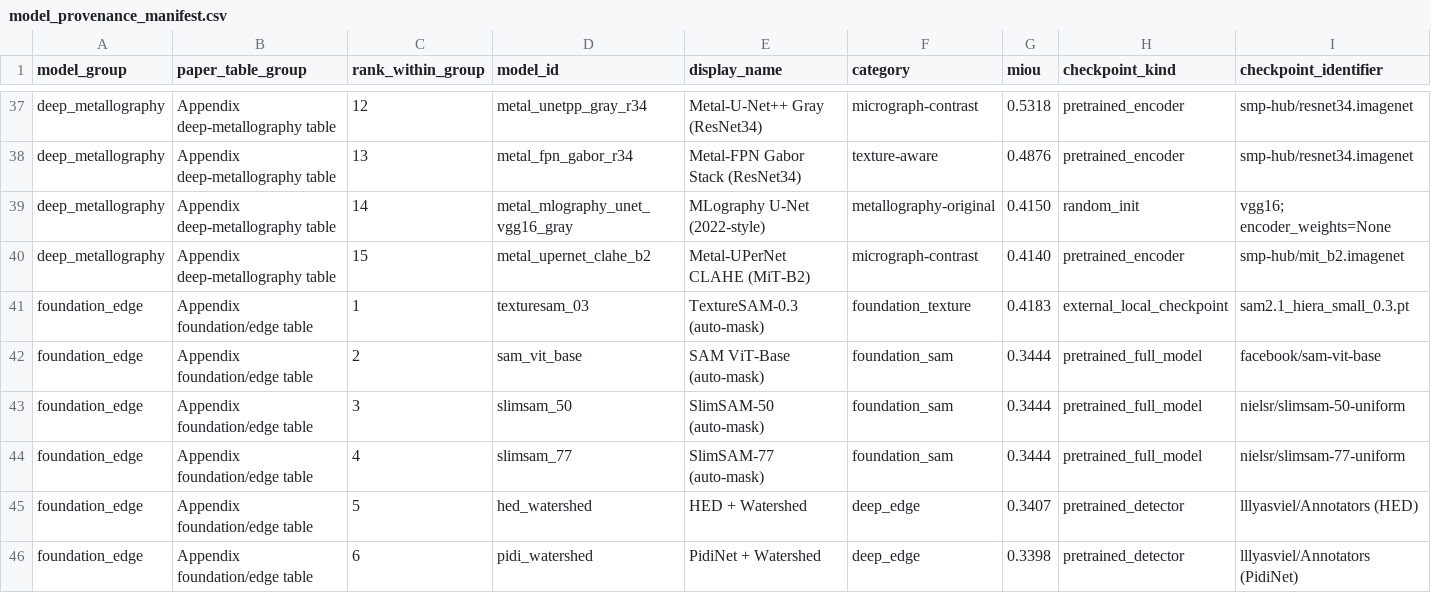
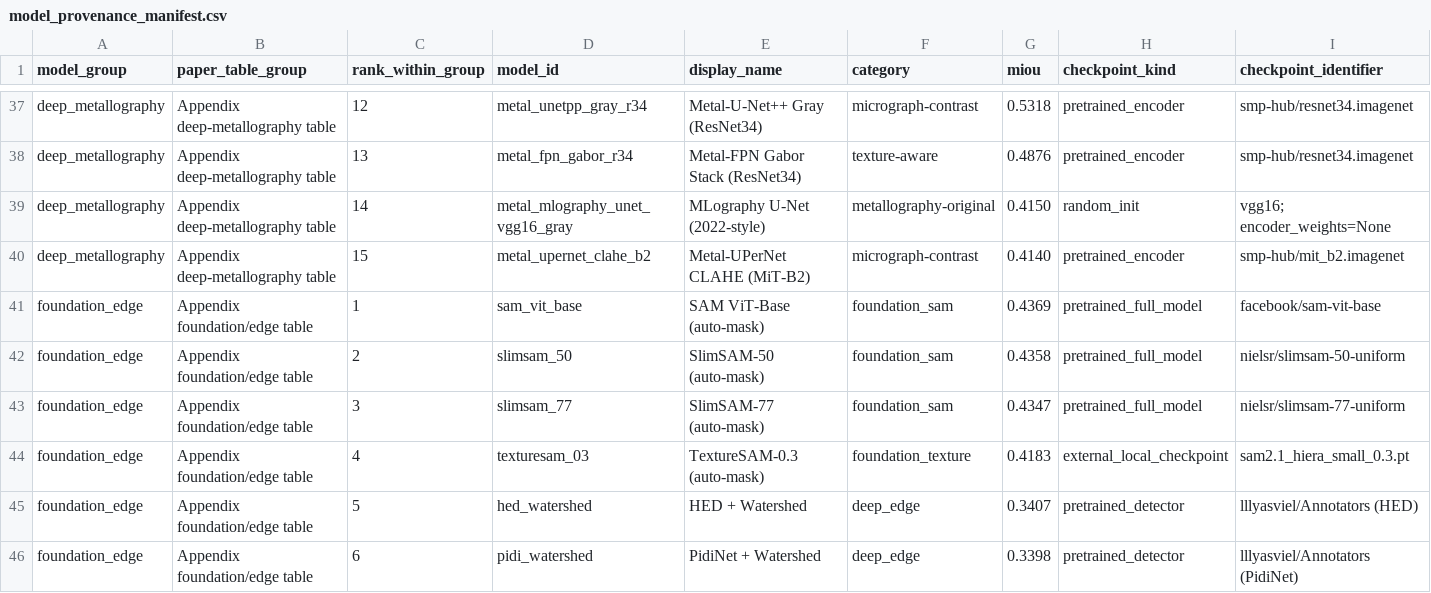
Before and after one commit to Scientific-Computing-Lab/AMAM, a CSV file: repro/results/model_provenance_manifest.csv, drawn as a sheet; only a part is shown, gaps mark what is left out; removed rows and columns are numbered as before the commit, all else as after; rows hold the shown columns only; the diff names each change by its address in the sheet, - before the commit and + after, or states it on an @@ line.

```diff
--- a/repro/results/model_provenance_manifest.csv
+++ b/repro/results/model_provenance_manifest.csv
-row 41: foundation_edge | Appendix foundation/edge table | 1 | texturesam_03 | TextureSAM-0.3 (auto-mask) | foundation_texture | 0.4183 | external_local_checkpoint | sam2.1_hiera_small_0.3.pt
-C41 (rank_within_group): 2
+C41 (rank_within_group): 1
-G41 (miou): 0.3444
+G41 (miou): 0.4369
-C42 (rank_within_group): 3
+C42 (rank_within_group): 2
-G42 (miou): 0.3444
+G42 (miou): 0.4358
-C43 (rank_within_group): 4
+C43 (rank_within_group): 3
-G43 (miou): 0.3444
+G43 (miou): 0.4347
+row 44: foundation_edge | Appendix foundation/edge table | 4 | texturesam_03 | TextureSAM-0.3 (auto-mask) | foundation_texture | 0.4183 | external_local_checkpoint | sam2.1_hiera_small_0.3.pt
```
Also changed, not shown: assets/data/results/foundation_edge_summary.csv, repro/results/foundation_edge/foundation_edge_per_image.csv, 8 other files.
